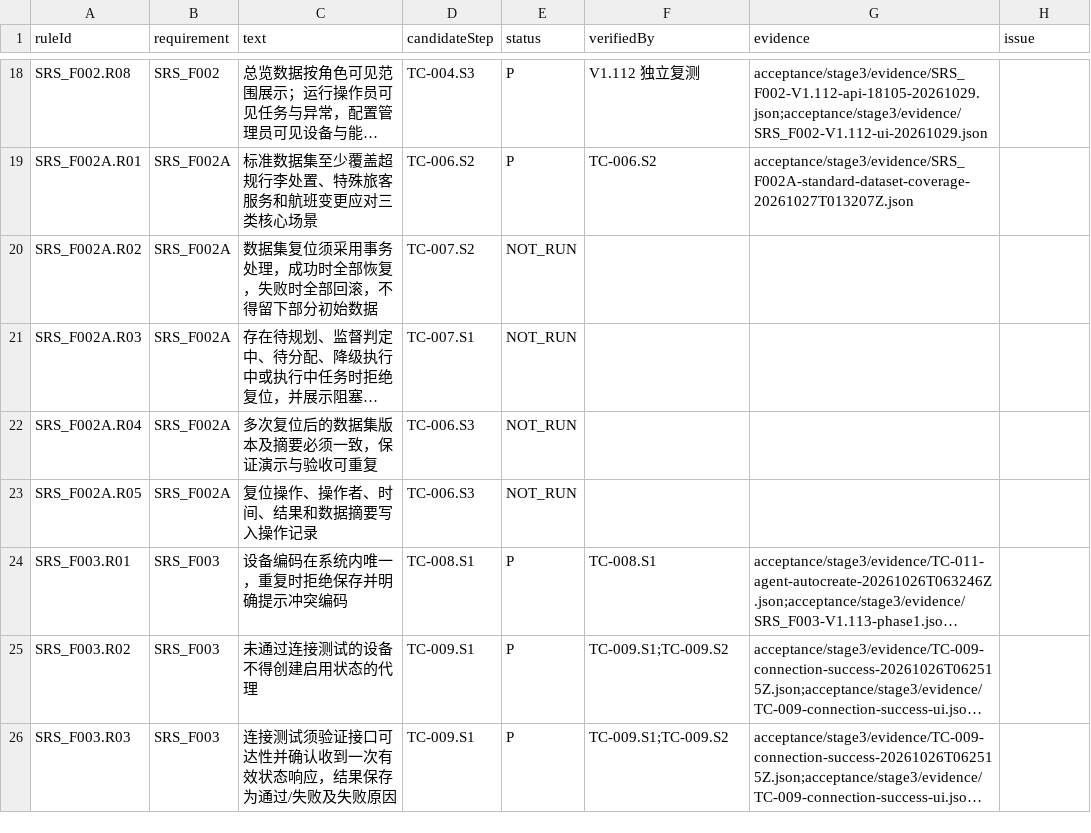
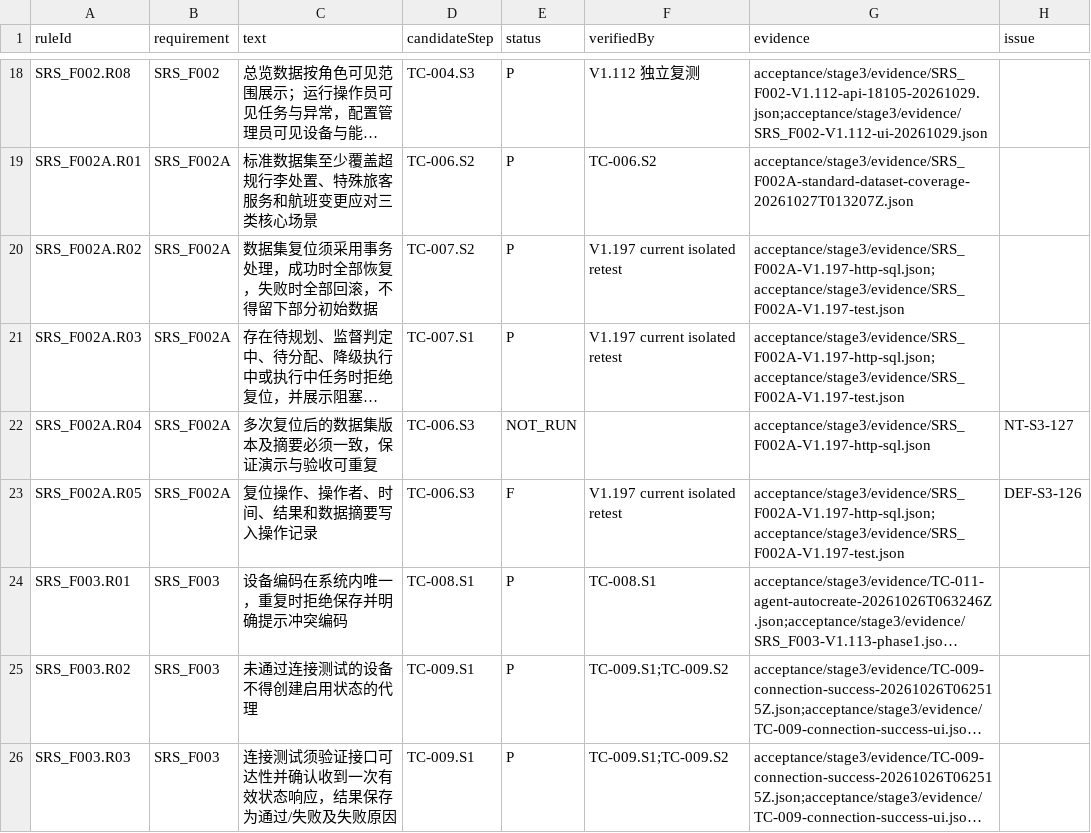
Before and after one commit to steedcy/TP-main, a CSV file: acceptance/stage3/rules.csv, drawn as a sheet; only a part is shown, gaps mark what is left out; long unchanged cells end in …; the diff names each change by its address in the sheet, - before the commit and + after, or states it on an @@ line.

```diff
--- a/acceptance/stage3/rules.csv
+++ b/acceptance/stage3/rules.csv
-E20:E21 (status): NOT_RUN
+E20:E21 (status): P
-F20:F21 (verifiedBy): (empty)
+F20:F21 (verifiedBy): V1.197 current isolated retest
-G20:G21 (evidence): (empty)
+G20:G21 (evidence): acceptance/stage3/evidence/SRS_F002A-V1.197-http-sql.json;acceptance/stage3/evidence/SRS_F002A-V1.197-test.json
-G22 (evidence): (empty)
+G22 (evidence): acceptance/stage3/evidence/SRS_F002A-V1.197-http-sql.json
-H22 (issue): (empty)
+H22 (issue): NT-S3-127
-E23 (status): NOT_RUN
+E23 (status): F
-F23 (verifiedBy): (empty)
+F23 (verifiedBy): V1.197 current isolated retest
-G23 (evidence): (empty)
+G23 (evidence): acceptance/stage3/evidence/SRS_F002A-V1.197-http-sql.json;acceptance/stage3/evidence/SRS_F002A-V1.197-test.json
-H23 (issue): (empty)
+H23 (issue): DEF-S3-126
```
Also changed, not shown: acceptance/stage3/issues.csv, acceptance/stage3/steps.csv, 4 other files.
